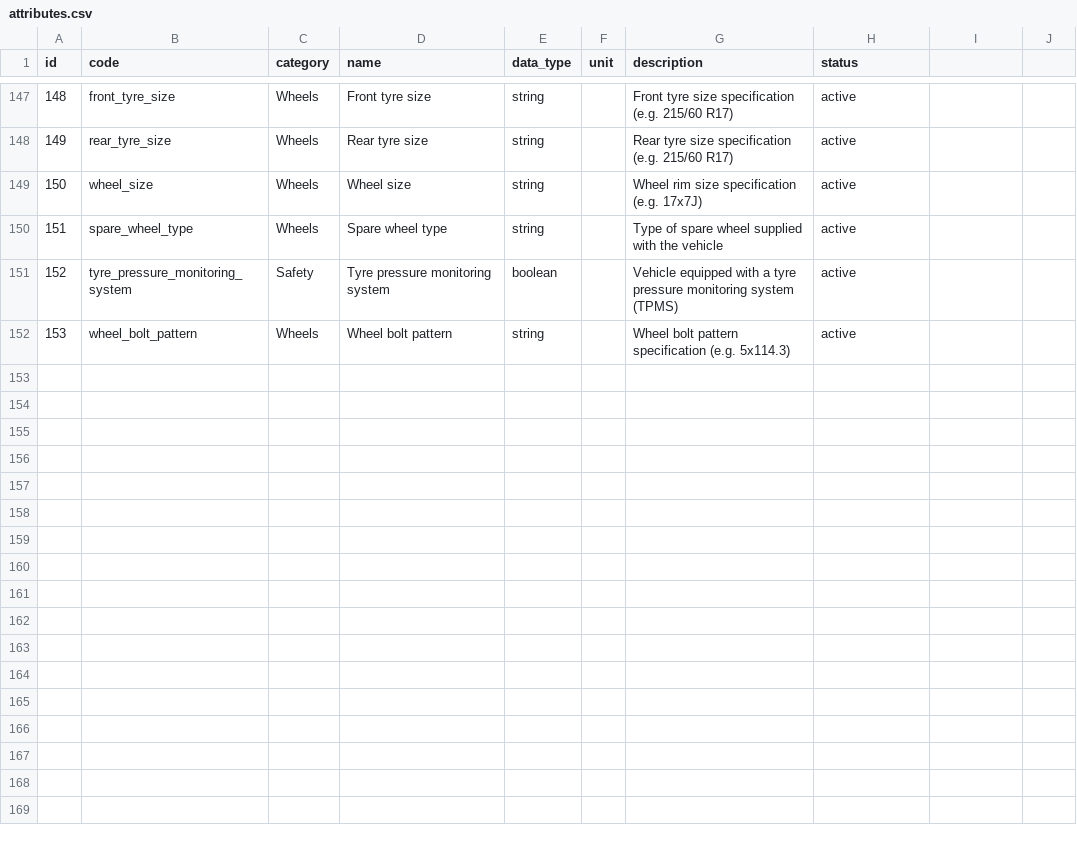
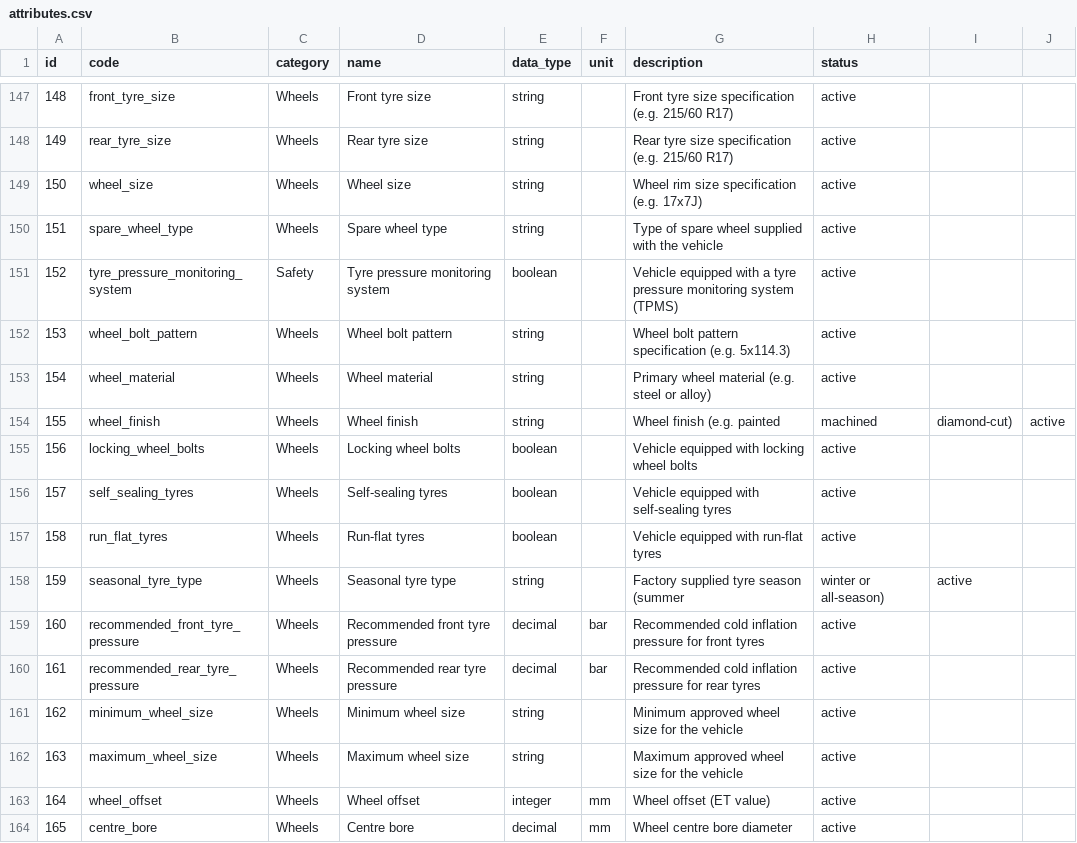
Before and after one commit to xbodzio7/Dacia-Knowledge-Base, a CSV file: data/master/attributes.csv, drawn as a sheet; only a part is shown, gaps mark what is left out.

Commit message:
feat(attributes): extend wheel specification attributes

```diff
--- a/data/master/attributes.csv
+++ b/data/master/attributes.csv
@@ -152 +152,13 @@ id,code,category,name,data_type,unit,description,status
 153,wheel_bolt_pattern,Wheels,Wheel bolt pattern,string,,Wheel bolt pattern specification (e.g. 5x114.3),active
+154,wheel_material,Wheels,Wheel material,string,,Primary wheel material (e.g. steel or alloy),active
+155,wheel_finish,Wheels,Wheel finish,string,,Wheel finish (e.g. painted, machined, diamond-cut),active
+156,locking_wheel_bolts,Wheels,Locking wheel bolts,boolean,,Vehicle equipped with locking wheel bolts,active
+157,self_sealing_tyres,Wheels,Self-sealing tyres,boolean,,Vehicle equipped with self-sealing tyres,active
+158,run_flat_tyres,Wheels,Run-flat tyres,boolean,,Vehicle equipped with run-flat tyres,active
+159,seasonal_tyre_type,Wheels,Seasonal tyre type,string,,Factory supplied tyre season (summer, winter or all-season),active
+160,recommended_front_tyre_pressure,Wheels,Recommended front tyre pressure,decimal,bar,Recommended cold inflation pressure for front tyres,active
+161,recommended_rear_tyre_pressure,Wheels,Recommended rear tyre pressure,decimal,bar,Recommended cold inflation pressure for rear tyres,active
+162,minimum_wheel_size,Wheels,Minimum wheel size,string,,Minimum approved wheel size for the vehicle,active
+163,maximum_wheel_size,Wheels,Maximum wheel size,string,,Maximum approved wheel size for the vehicle,active
+164,wheel_offset,Wheels,Wheel offset,integer,mm,Wheel offset (ET value),active
+165,centre_bore,Wheels,Centre bore,decimal,mm,Wheel centre bore diameter,active
```
